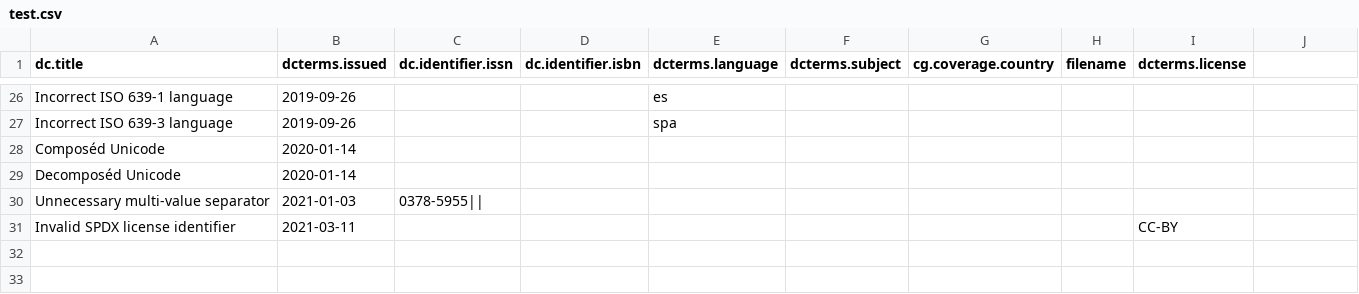
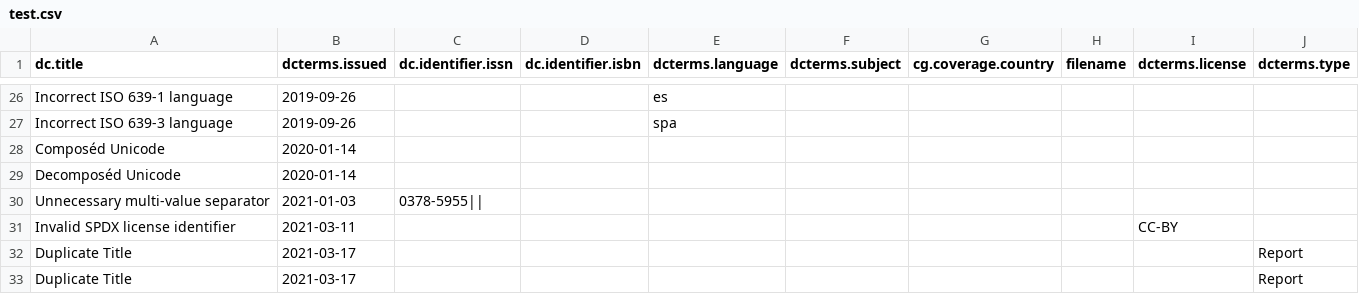
Before and after one commit to ilri/csv-metadata-quality, a CSV file: data/test.csv, drawn as a sheet; only a part is shown, gaps mark what is left out; the diff names each change by its address in the sheet, - before the commit and + after, or states it on an @@ line.

Commit message:
data/test.csv: Add duplicate item

```diff
--- a/data/test.csv
+++ b/data/test.csv
-J1: (empty)
+J1: dcterms.type
+row 32: Duplicate Title | 2021-03-17 |  |  |  |  |  |  |  | Report
+row 33: Duplicate Title | 2021-03-17 |  |  |  |  |  |  |  | Report
```
